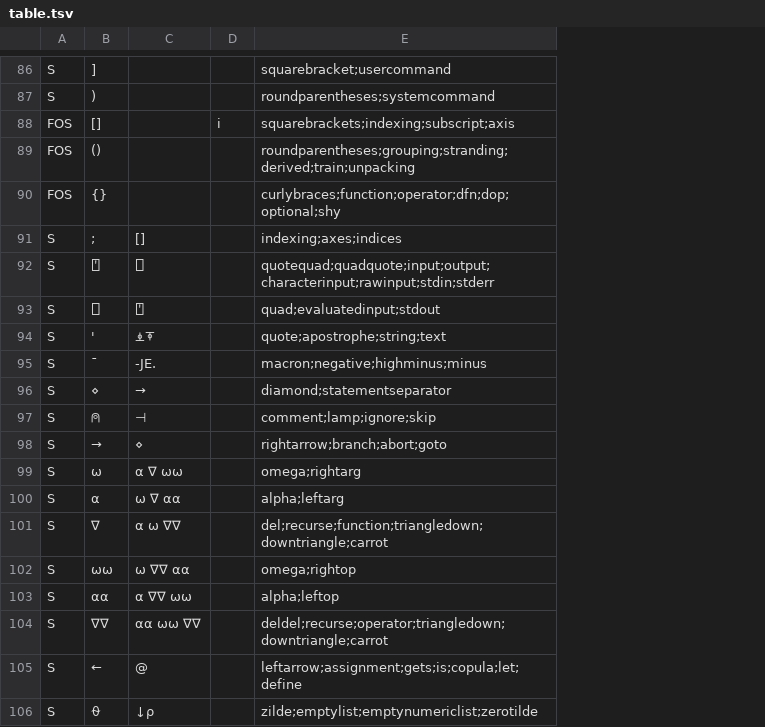
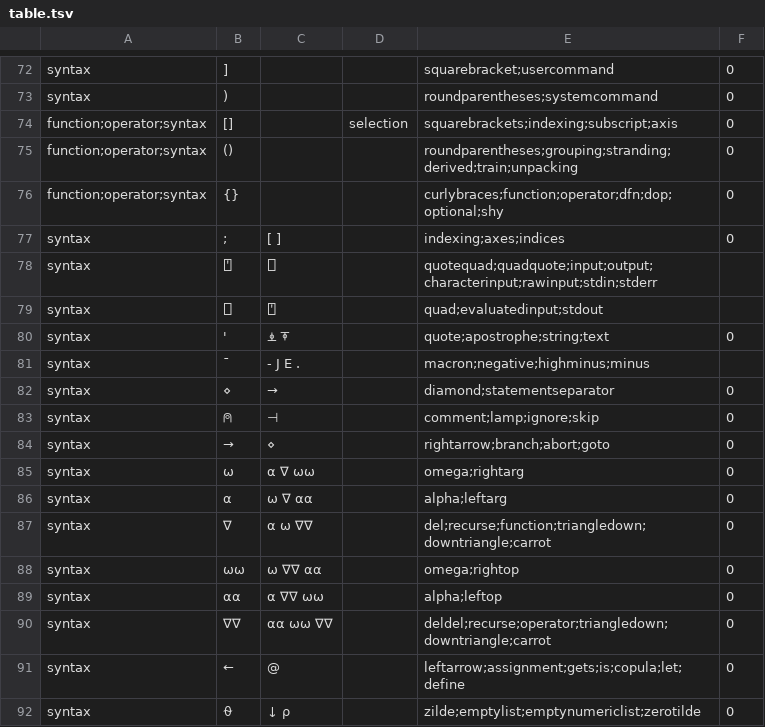
Before and after one commit to abrudz/aplcart, a TSV file: table.tsv, drawn as a sheet; only a part is shown, gaps mark what is left out; removed rows and columns are numbered as before the commit, all else as after; the diff covers the shown part only; the diff names each change by its address in the sheet, - before the commit and + after, or states it on an @@ line.

```diff
--- a/table.tsv
+++ b/table.tsv
-column A, rows 86-106: S | S | FOS | FOS | FOS | S | S | S | S | S | S | S | S | S | S | S | S | S | S | S | S
+column A, rows 72-92: syntax | syntax | function;operator;syntax | function;operator;syntax | function;operator;syntax | syntax | syntax | syntax | syntax | syntax | syntax | syntax | syntax | syntax | syntax | syntax | syntax | syntax | syntax | syntax | syntax
-column D, row 88: i
+column D, row 74: selection
+column F, rows 72-92: 0 | 0 | 0 | 0 | 0 | 0 |  |  | 0 |  | 0 | 0 | 0 | 0 | 0 | 0 | 0 | 0 | 0 | 0 | 0
-C77: []
+C77: [ ]
-C80: ⍎⍕
+C80: ⍎ ⍕
-C81: -JE.
+C81: - J E .
-C92: ↓⍴
+C92: ↓ ⍴
```
Also changed, not shown: 1 added row, 15 removed rows and 57 edited cells elsewhere in this file.
